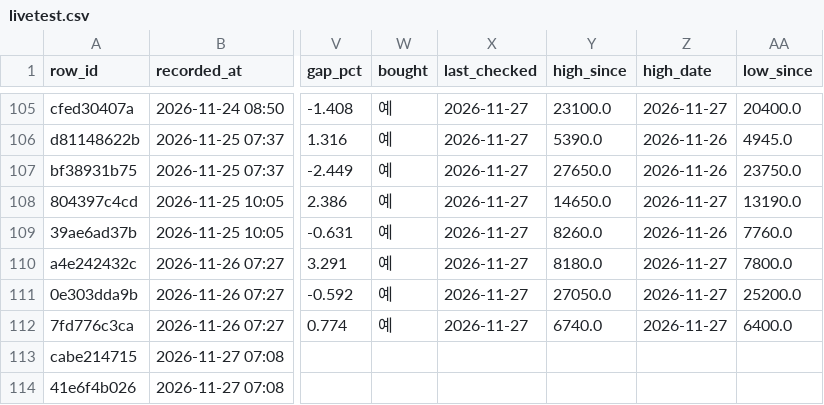
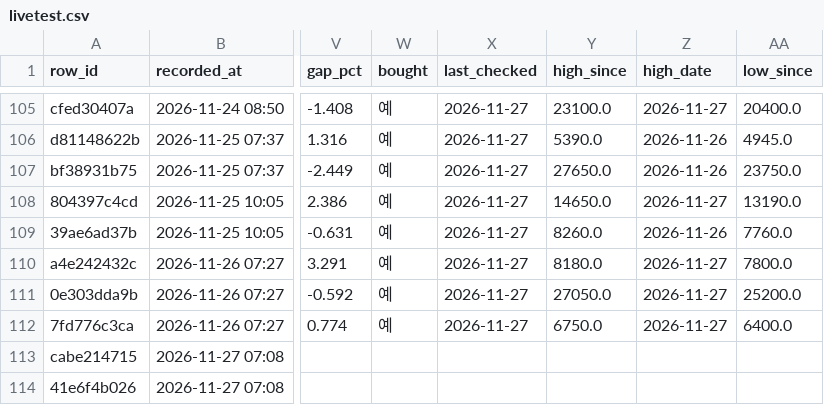
Before and after one commit to BING00179/bing-bing, a CSV file: trading-system/data/livetest.csv, drawn as a sheet; only a part is shown, gaps mark what is left out; the diff names each change by its address in the sheet, - before the commit and + after, or states it on an @@ line.

```diff
--- a/trading-system/data/livetest.csv
+++ b/trading-system/data/livetest.csv
-Y112 (high_since): 6740.0
+Y112 (high_since): 6750.0
```
